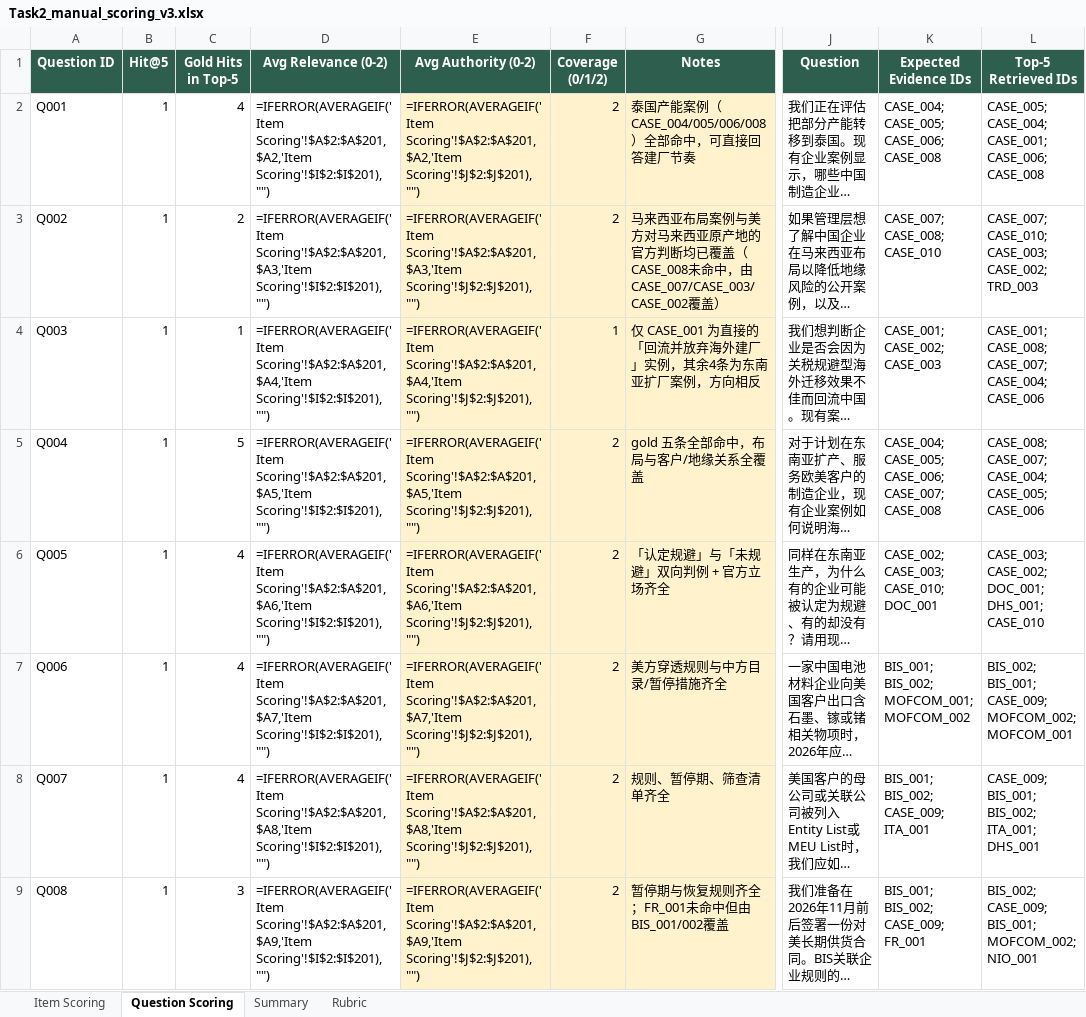
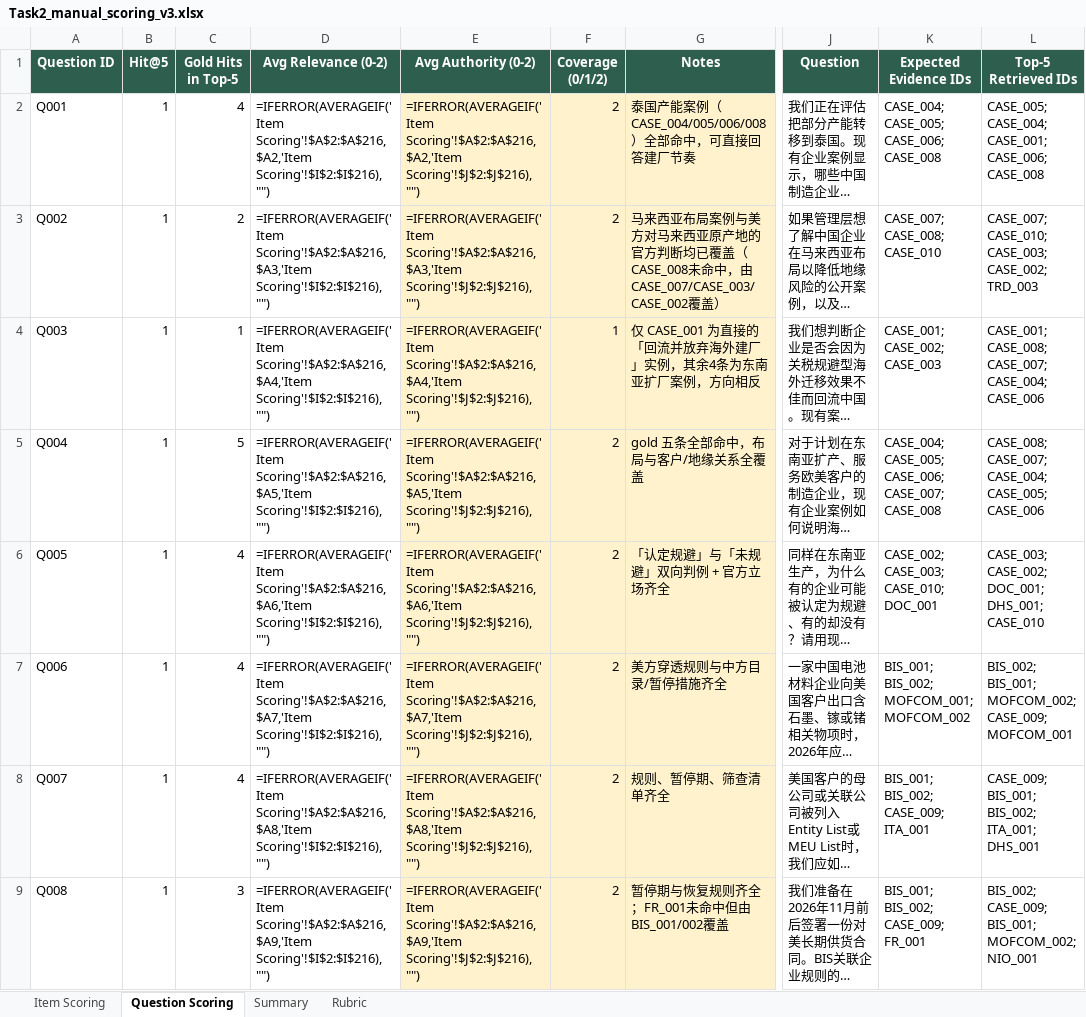
Before and after one commit to RiaYanvv/project, an Excel workbook: Task2_manual_scoring_v3.xlsx, sheet Question Scoring, drawn as a sheet; only a part is shown, gaps mark what is left out; long unchanged cells end in …; values as stored, in another font and other column widths than the file's, no borders; formulas without a stored value are shown as written; the diff covers the shown part only; the diff names each change by its address in the sheet, - before the commit and + after, or states it on an @@ line.

Commit message:
feat(eval): v0.9.1 — EU question set, industry re-derivation, screening lexicon
Task 2/3 question set
* add Q041-Q043 (EU battery regulation / EU countervailing duty / CRMA +
  FDI screening) so EU_001-EU_004 are actually measurable; 43 questions total
  (Company 8 / Policy·Trade 14 / Supply Chain 7 / Market Access 8 / Scenario 6)

Task 1 annotations
* re-derive all 49 rows of `industry` from evidence_metadata.build_meta(), so
  the human-readable sheet and the Task 4 filter agree; also fix two wrong
  related_industries tags (TRD_001, MOFCOM_002)

Task 4
* investment_policy lexicon was missing 外资安全审查 / 收购 / screening
  phrasings, so Q043's question was not detected as an investment question and
  the F1 macro-drift rule pushed EU_004 out of the Top-10; Q043 gold now ranks
  Top-2 and the full variant reaches P@5 0.800 / R@10 0.925
* treat target attainment as >= (was strictly >), so P@5 = 0.800 counts

docs/reports regenerated; 115 tests pass

```diff
--- a/Task2_manual_scoring_v3.xlsx (sheet Question Scoring)
+++ b/Task2_manual_scoring_v3.xlsx (sheet Question Scoring)
-D2 (Avg Relevance (0-2)): =IFERROR(AVERAGEIF('Item Scoring'!$A$2:$A$201,$A2,'Item Scoring'!$I$2:$I$201),"")
+D2 (Avg Relevance (0-2)): =IFERROR(AVERAGEIF('Item Scoring'!$A$2:$A$216,$A2,'Item Scoring'!$I$2:$I$216),"")
-E2 (Avg Authority (0-2)): =IFERROR(AVERAGEIF('Item Scoring'!$A$2:$A$201,$A2,'Item Scoring'!$J$2:$J$201),"")
+E2 (Avg Authority (0-2)): =IFERROR(AVERAGEIF('Item Scoring'!$A$2:$A$216,$A2,'Item Scoring'!$J$2:$J$216),"")
-D3 (Avg Relevance (0-2)): =IFERROR(AVERAGEIF('Item Scoring'!$A$2:$A$201,$A3,'Item Scoring'!$I$2:$I$201),"")
+D3 (Avg Relevance (0-2)): =IFERROR(AVERAGEIF('Item Scoring'!$A$2:$A$216,$A3,'Item Scoring'!$I$2:$I$216),"")
-E3 (Avg Authority (0-2)): =IFERROR(AVERAGEIF('Item Scoring'!$A$2:$A$201,$A3,'Item Scoring'!$J$2:$J$201),"")
+E3 (Avg Authority (0-2)): =IFERROR(AVERAGEIF('Item Scoring'!$A$2:$A$216,$A3,'Item Scoring'!$J$2:$J$216),"")
-D4 (Avg Relevance (0-2)): =IFERROR(AVERAGEIF('Item Scoring'!$A$2:$A$201,$A4,'Item Scoring'!$I$2:$I$201),"")
+D4 (Avg Relevance (0-2)): =IFERROR(AVERAGEIF('Item Scoring'!$A$2:$A$216,$A4,'Item Scoring'!$I$2:$I$216),"")
-E4 (Avg Authority (0-2)): =IFERROR(AVERAGEIF('Item Scoring'!$A$2:$A$201,$A4,'Item Scoring'!$J$2:$J$201),"")
+E4 (Avg Authority (0-2)): =IFERROR(AVERAGEIF('Item Scoring'!$A$2:$A$216,$A4,'Item Scoring'!$J$2:$J$216),"")
-D5 (Avg Relevance (0-2)): =IFERROR(AVERAGEIF('Item Scoring'!$A$2:$A$201,$A5,'Item Scoring'!$I$2:$I$201),"")
+D5 (Avg Relevance (0-2)): =IFERROR(AVERAGEIF('Item Scoring'!$A$2:$A$216,$A5,'Item Scoring'!$I$2:$I$216),"")
-E5 (Avg Authority (0-2)): =IFERROR(AVERAGEIF('Item Scoring'!$A$2:$A$201,$A5,'Item Scoring'!$J$2:$J$201),"")
+E5 (Avg Authority (0-2)): =IFERROR(AVERAGEIF('Item Scoring'!$A$2:$A$216,$A5,'Item Scoring'!$J$2:$J$216),"")
-D6 (Avg Relevance (0-2)): =IFERROR(AVERAGEIF('Item Scoring'!$A$2:$A$201,$A6,'Item Scoring'!$I$2:$I$201),"")
+D6 (Avg Relevance (0-2)): =IFERROR(AVERAGEIF('Item Scoring'!$A$2:$A$216,$A6,'Item Scoring'!$I$2:$I$216),"")
-E6 (Avg Authority (0-2)): =IFERROR(AVERAGEIF('Item Scoring'!$A$2:$A$201,$A6,'Item Scoring'!$J$2:$J$201),"")
+E6 (Avg Authority (0-2)): =IFERROR(AVERAGEIF('Item Scoring'!$A$2:$A$216,$A6,'Item Scoring'!$J$2:$J$216),"")
-D7 (Avg Relevance (0-2)): =IFERROR(AVERAGEIF('Item Scoring'!$A$2:$A$201,$A7,'Item Scoring'!$I$2:$I$201),"")
+D7 (Avg Relevance (0-2)): =IFERROR(AVERAGEIF('Item Scoring'!$A$2:$A$216,$A7,'Item Scoring'!$I$2:$I$216),"")
-E7 (Avg Authority (0-2)): =IFERROR(AVERAGEIF('Item Scoring'!$A$2:$A$201,$A7,'Item Scoring'!$J$2:$J$201),"")
+E7 (Avg Authority (0-2)): =IFERROR(AVERAGEIF('Item Scoring'!$A$2:$A$216,$A7,'Item Scoring'!$J$2:$J$216),"")
-L7 (Top-5 Retrieved IDs): BIS_002; BIS_001; CASE_009; MOFCOM_002; MOFCOM_001
+L7 (Top-5 Retrieved IDs): BIS_002; BIS_001; MOFCOM_002; CASE_009; MOFCOM_001
-D8 (Avg Relevance (0-2)): =IFERROR(AVERAGEIF('Item Scoring'!$A$2:$A$201,$A8,'Item Scoring'!$I$2:$I$201),"")
+D8 (Avg Relevance (0-2)): =IFERROR(AVERAGEIF('Item Scoring'!$A$2:$A$216,$A8,'Item Scoring'!$I$2:$I$216),"")
-E8 (Avg Authority (0-2)): =IFERROR(AVERAGEIF('Item Scoring'!$A$2:$A$201,$A8,'Item Scoring'!$J$2:$J$201),"")
+E8 (Avg Authority (0-2)): =IFERROR(AVERAGEIF('Item Scoring'!$A$2:$A$216,$A8,'Item Scoring'!$J$2:$J$216),"")
-D9 (Avg Relevance (0-2)): =IFERROR(AVERAGEIF('Item Scoring'!$A$2:$A$201,$A9,'Item Scoring'!$I$2:$I$201),"")
+D9 (Avg Relevance (0-2)): =IFERROR(AVERAGEIF('Item Scoring'!$A$2:$A$216,$A9,'Item Scoring'!$I$2:$I$216),"")
-E9 (Avg Authority (0-2)): =IFERROR(AVERAGEIF('Item Scoring'!$A$2:$A$201,$A9,'Item Scoring'!$J$2:$J$201),"")
+E9 (Avg Authority (0-2)): =IFERROR(AVERAGEIF('Item Scoring'!$A$2:$A$216,$A9,'Item Scoring'!$J$2:$J$216),"")
```
Also changed, not shown: 3 added rows and 66 edited cells elsewhere in this sheet, sheet Item Scoring, sheet Summary, Task2_交付物/Task2_manual_scoring_v3.xlsx, Task2_交付物/retrieval_questions.xlsx, 20 other files.
